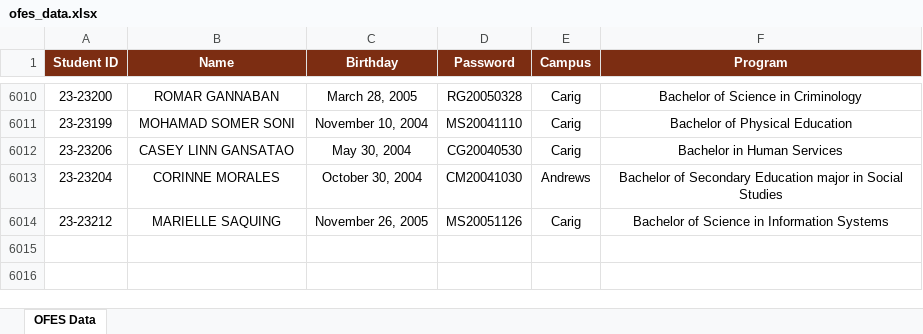
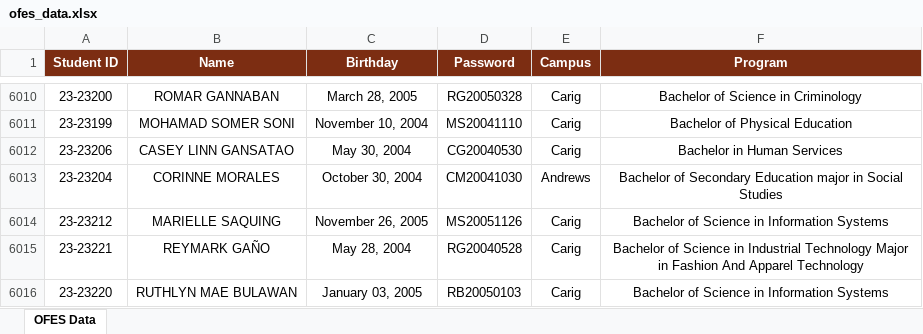
Before and after one commit to ricfx861-sys/fdcv-g-vdsfvg, an Excel workbook: ofes_data.xlsx, sheet OFES Data, drawn as a sheet; only a part is shown, gaps mark what is left out; values as stored, in another font and other column widths than the file's, no borders; the diff names each change by its address in the sheet, - before the commit and + after, or states it on an @@ line.

```diff
--- a/ofes_data.xlsx (sheet OFES Data)
+++ b/ofes_data.xlsx (sheet OFES Data)
+row 6015: 23-23221 | REYMARK GAÑO | May 28, 2004 | RG20040528 | Carig | Bachelor of Science in Industrial Technology Major in Fashion And Apparel Technology
+row 6016: 23-23220 | RUTHLYN MAE BULAWAN | January 03, 2005 | RB20050103 | Carig | Bachelor of Science in Information Systems
```
Also changed, not shown: 1 other file.
